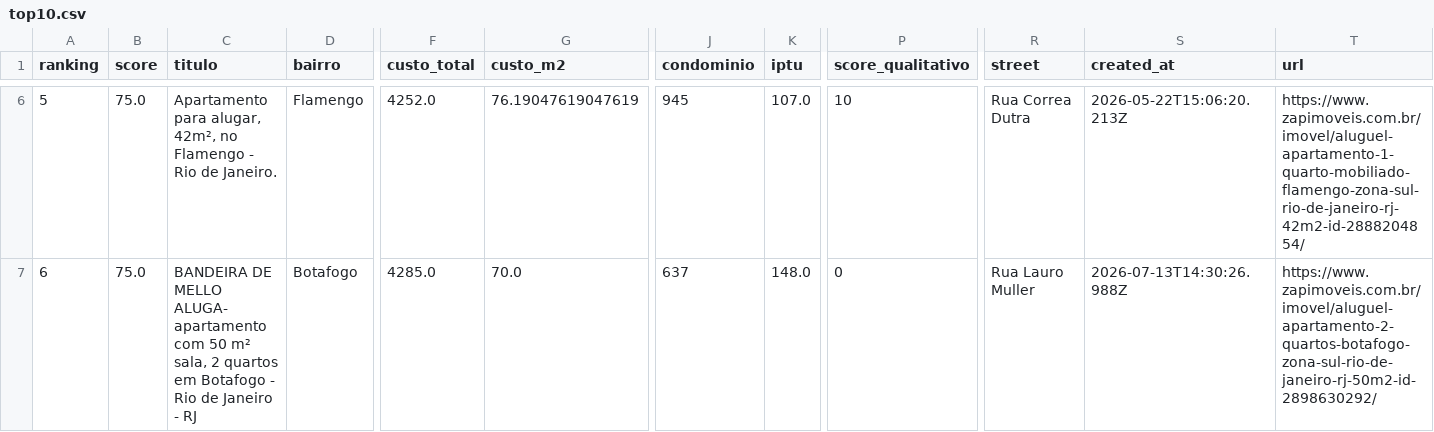
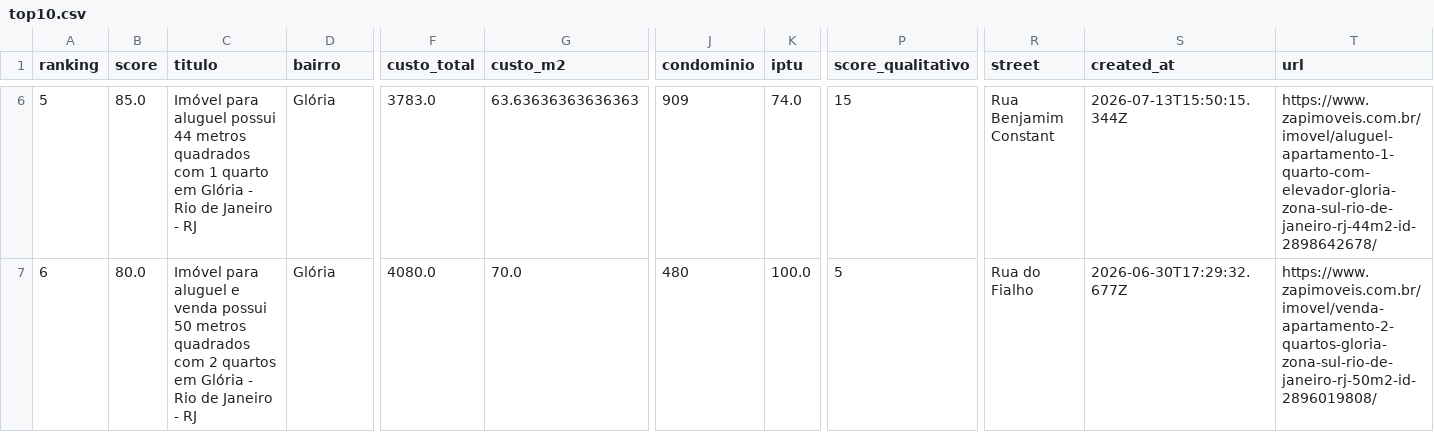
Before and after one commit to DboechatM/RentHunter, a CSV file: data/zap/top/top10.csv, drawn as a sheet; only a part is shown, gaps mark what is left out; the diff covers the shown part only; the diff names each change by its address in the sheet, - before the commit and + after, or states it on an @@ line.

```diff
--- a/data/zap/top/top10.csv
+++ b/data/zap/top/top10.csv
-B6 (score): 75.0
+B6 (score): 85.0
-C6 (titulo): Apartamento para alugar, 42m², no Flamengo - Rio de Janeiro.
+C6 (titulo): Imóvel para aluguel possui 44 metros quadrados com 1 quarto em Glória - Rio de Janeiro - RJ
-D6 (bairro): Flamengo
+D6 (bairro): Glória
-F6 (custo_total): 4252.0
+F6 (custo_total): 3783.0
-G6 (custo_m2): 76.19047619047619
+G6 (custo_m2): 63.63636363636363
-J6 (condominio): 945
+J6 (condominio): 909
-K6 (iptu): 107.0
+K6 (iptu): 74.0
-P6 (score_qualitativo): 10
+P6 (score_qualitativo): 15
-R6 (street): Rua Correa Dutra
+R6 (street): Rua Benjamim Constant
-S6 (created_at): 2026-05-22T15:06:20.213Z
+S6 (created_at): 2026-07-13T15:50:15.344Z
-T6 (url): https://www.zapimoveis.com.br/imovel/aluguel-apartamento-1-quarto-mobiliado-flamengo-zona-sul-rio-de-janeiro-rj-42m2-id-2888204854/
+T6 (url): https://www.zapimoveis.com.br/imovel/aluguel-apartamento-1-quarto-com-elevador-gloria-zona-sul-rio-de-janeiro-rj-44m2-id-2898642678/
-B7 (score): 75.0
+B7 (score): 80.0
-C7 (titulo): BANDEIRA DE MELLO ALUGA- apartamento com 50 m² sala, 2 quartos em Botafogo - Rio…
+C7 (titulo): Imóvel para aluguel e venda possui 50 metros quadrados com 2 quartos em Glória - Rio…
-D7 (bairro): Botafogo
+D7 (bairro): Glória
-F7 (custo_total): 4285.0
+F7 (custo_total): 4080.0
-J7 (condominio): 637
+J7 (condominio): 480
-K7 (iptu): 148.0
+K7 (iptu): 100.0
-P7 (score_qualitativo): 0
+P7 (score_qualitativo): 5
-R7 (street): Rua Lauro Muller
+R7 (street): Rua do Fialho
-S7 (created_at): 2026-07-13T14:30:26.988Z
+S7 (created_at): 2026-06-30T17:29:32.677Z
-T7 (url): https://www.zapimoveis.com.br/imovel/aluguel-apartamento-2-quartos-botafogo-zona-sul-rio-de-janeiro-rj-50m2-id-2898630292/
+T7 (url): https://www.zapimoveis.com.br/imovel/venda-apartamento-2-quartos-gloria-zona-sul-rio-de-janeiro-rj-50m2-id-2896019808/
```
Also changed, not shown: 122 edited cells elsewhere in this file, 3 other files.
